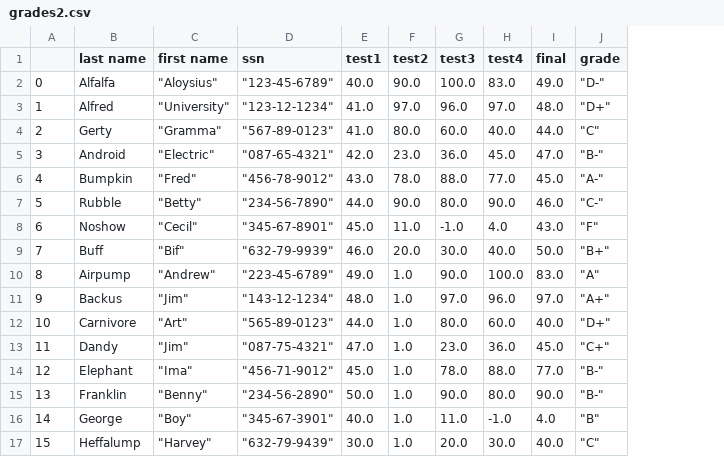
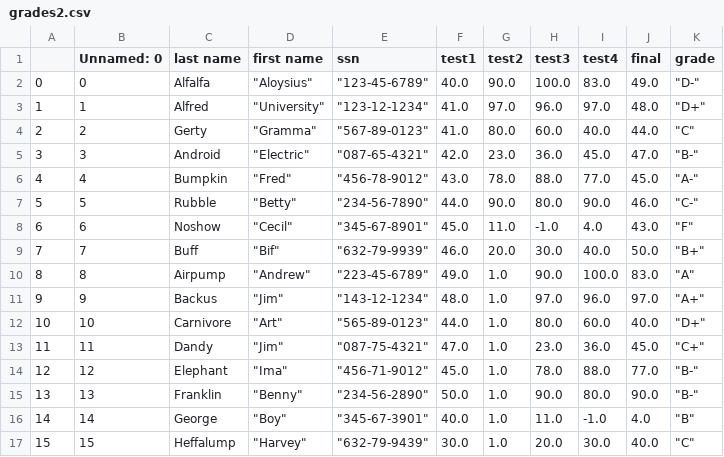
Before and after one commit to pochangl/2024, a CSV file: grades2.csv, drawn as a sheet; the diff names each change by its address in the sheet, - before the commit and + after, or states it on an @@ line.

Commit message:
autocommit

```diff
--- a/grades2.csv
+++ b/grades2.csv
+column B (Unnamed: 0), rows 2-17: 0 | 1 | 2 | 3 | 4 | 5 | 6 | 7 | 8 | 9 | 10 | 11 | 12 | 13 | 14 | 15
```
